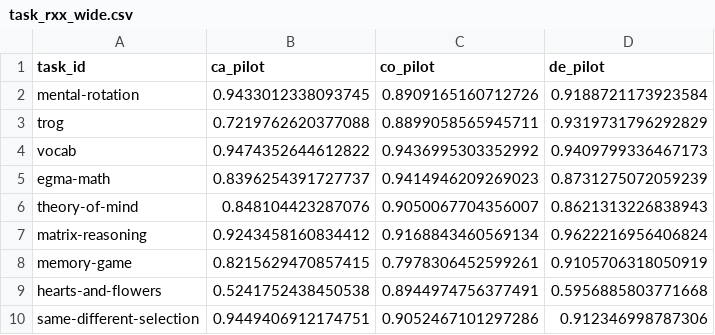
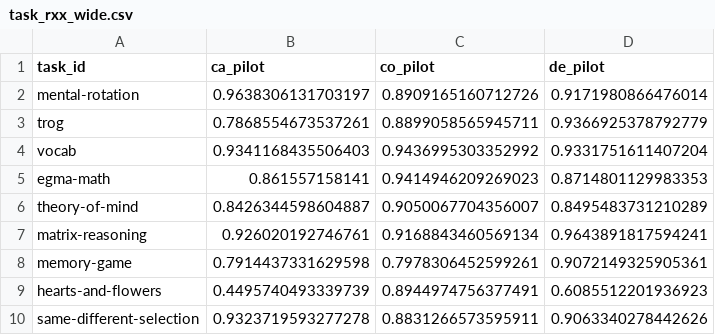
Before and after one commit to levante-framework/levante-pilots, a CSV file: 02_scored_data/irt_outputs/task_rxx_wide.csv, drawn as a sheet.

```diff
--- a/02_scored_data/irt_outputs/task_rxx_wide.csv
+++ b/02_scored_data/irt_outputs/task_rxx_wide.csv
@@ -1,10 +1,10 @@
 task_id,ca_pilot,co_pilot,de_pilot
-mental-rotation,0.9433012338093745,0.8909165160712726,0.9188721173923584
-trog,0.7219762620377088,0.8899058565945711,0.9319731796292829
-vocab,0.9474352644612822,0.9436995303352992,0.9409799336467173
-egma-math,0.8396254391727737,0.9414946209269023,0.8731275072059239
-theory-of-mind,0.848104423287076,0.9050067704356007,0.8621313226838943
-matrix-reasoning,0.9243458160834412,0.9168843460569134,0.9622216956406824
-memory-game,0.8215629470857415,0.7978306452599261,0.9105706318050919
-hearts-and-flowers,0.5241752438450538,0.8944974756377491,0.5956885803771668
-same-different-selection,0.9449406912174751,0.9052467101297286,0.912346998787306
+mental-rotation,0.9638306131703197,0.8909165160712726,0.9171980866476014
+trog,0.7868554673537261,0.8899058565945711,0.9366925378792779
+vocab,0.9341168435506403,0.9436995303352992,0.9331751611407204
+egma-math,0.861557158141,0.9414946209269023,0.8714801129983353
+theory-of-mind,0.8426344598604887,0.9050067704356007,0.8495483731210289
+matrix-reasoning,0.926020192746761,0.9168843460569134,0.9643891817594241
+memory-game,0.7914437331629598,0.7978306452599261,0.9072149325905361
+hearts-and-flowers,0.4495740493339739,0.8944974756377491,0.6085512201936923
+same-different-selection,0.9323719593277278,0.8831266573595911,0.9063340278442626
```
Also changed, not shown: 02_scored_data/irt_outputs/task_rxx.csv, 37 other files.
